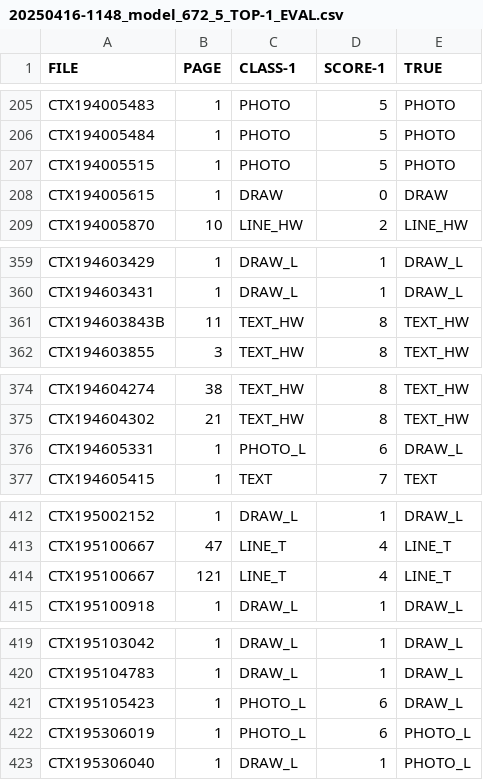
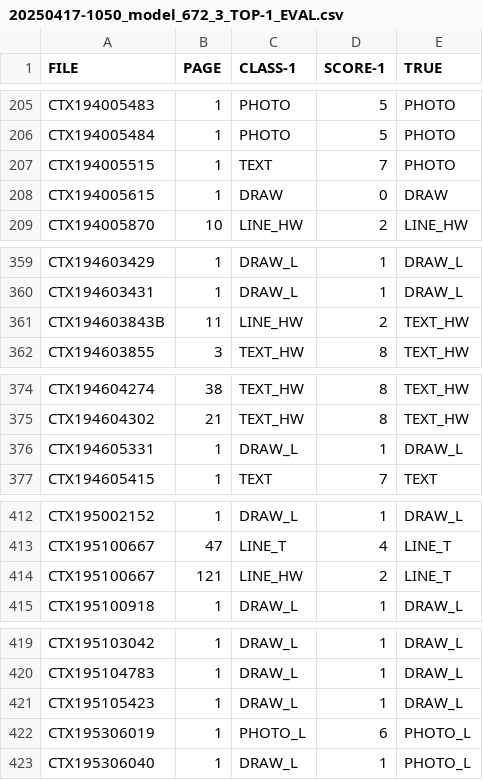
Before and after one commit to ufal/atrium-page-classification, a CSV file: result/tables/20250417-1050_model_672_3_TOP-1_EVAL.csv (was result/tables/20250416-1148_model_672_5_TOP-1_EVAL.csv), drawn as a sheet; only a part is shown, gaps mark what is left out; the diff covers the shown part only.

```diff
--- a/result/tables/20250416-1148_model_672_5_TOP-1_EVAL.csv
+++ b/result/tables/20250417-1050_model_672_3_TOP-1_EVAL.csv
@@ -206,3 +206,3 @@ CTX194005483,1,PHOTO,5,PHOTO
 CTX194005484,1,PHOTO,5,PHOTO
-CTX194005515,1,PHOTO,5,PHOTO
+CTX194005515,1,TEXT,7,PHOTO
 CTX194005615,1,DRAW,0,DRAW
@@ -360,3 +360,3 @@ CTX194603429,1,DRAW_L,1,DRAW_L
 CTX194603431,1,DRAW_L,1,DRAW_L
-CTX194603843B,11,TEXT_HW,8,TEXT_HW
+CTX194603843B,11,LINE_HW,2,TEXT_HW
 CTX194603855,3,TEXT_HW,8,TEXT_HW
@@ -375,3 +375,3 @@ CTX194604274,38,TEXT_HW,8,TEXT_HW
 CTX194604302,21,TEXT_HW,8,TEXT_HW
-CTX194605331,1,PHOTO_L,6,DRAW_L
+CTX194605331,1,DRAW_L,1,DRAW_L
 CTX194605415,1,TEXT,7,TEXT
@@ -413,3 +413,3 @@ CTX195002152,1,DRAW_L,1,DRAW_L
 CTX195100667,47,LINE_T,4,LINE_T
-CTX195100667,121,LINE_T,4,LINE_T
+CTX195100667,121,LINE_HW,2,LINE_T
 CTX195100918,1,DRAW_L,1,DRAW_L
@@ -420,3 +420,3 @@ CTX195103042,1,DRAW_L,1,DRAW_L
 CTX195104783,1,DRAW_L,1,DRAW_L
-CTX195105423,1,PHOTO_L,6,DRAW_L
+CTX195105423,1,DRAW_L,1,DRAW_L
 CTX195306019,1,PHOTO_L,6,PHOTO_L
```
Also changed, not shown: 56 edited cells elsewhere in this file, 24 other files.
